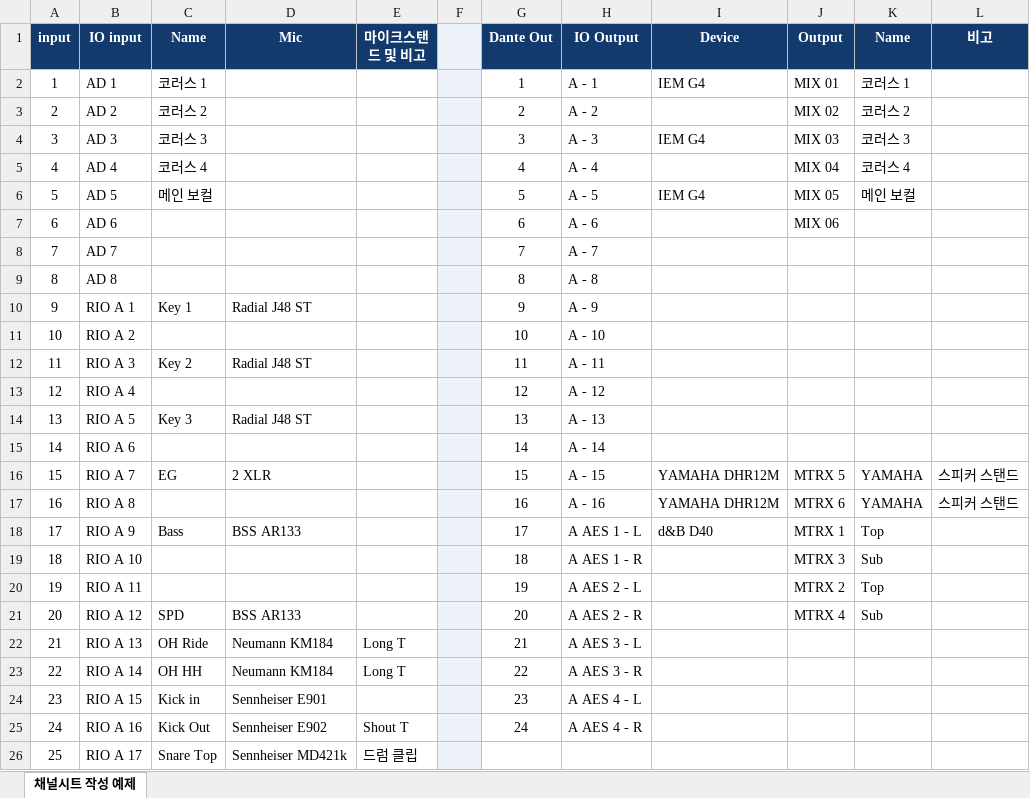
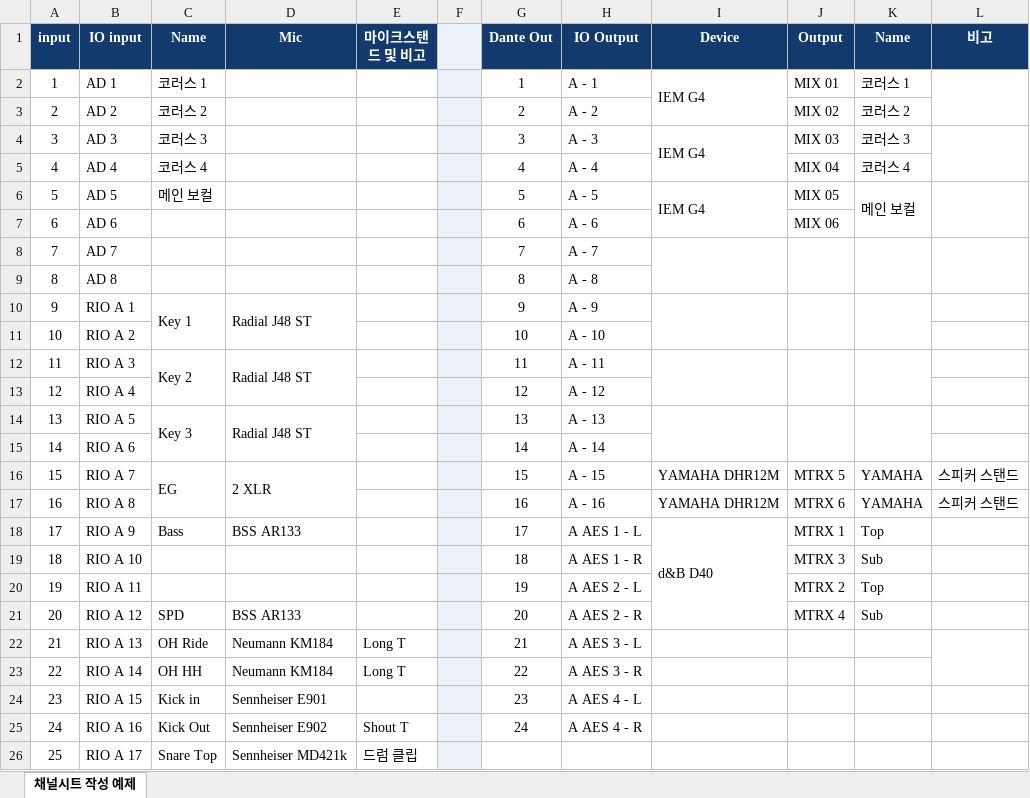
Before and after one commit to AudioAZ-KR/audioaz-showfile-online, an Excel workbook: app/base/250927_오펄스_작성예제.xlsx, sheet 채널시트 작성 예제, drawn as a sheet; only a part is shown; values as stored, in another font and other column widths than the file's, no borders; the diff names each change by its address in the sheet, - before the commit and + after, or states it on an @@ line.

Commit message:
Restore merged cells in example workbook

```diff
--- a/app/base/250927_오펄스_작성예제.xlsx (sheet 채널시트 작성 예제)
+++ b/app/base/250927_오펄스_작성예제.xlsx (sheet 채널시트 작성 예제)
+I2:I3 merged
+L2:L3 merged
+I4:I5 merged
+L4:L5 merged
+I6:I7 merged
+K6:K7 merged
+L6:L7 merged
+I8:I9 merged
+J8:J9 merged
+K8:K9 merged
+L8:L9 merged
+C10:C11 merged
+D10:D11 merged
+I10:I11 merged
+J10:J11 merged
+K10:K11 merged
+C12:C13 merged
+D12:D13 merged
+I12:I13 merged
+J12:J13 merged
+K12:K13 merged
+C14:C15 merged
+D14:D15 merged
+I14:I15 merged
+J14:J15 merged
+K14:K15 merged
+C16:C17 merged
+D16:D17 merged
+I18:I21 merged
+L22:L23 merged
```
Also changed, not shown: 2 other files.
